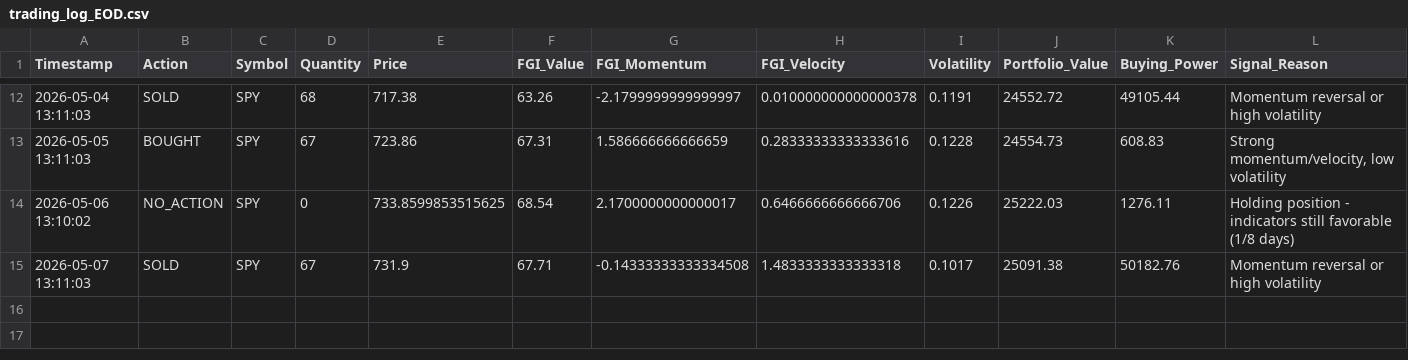
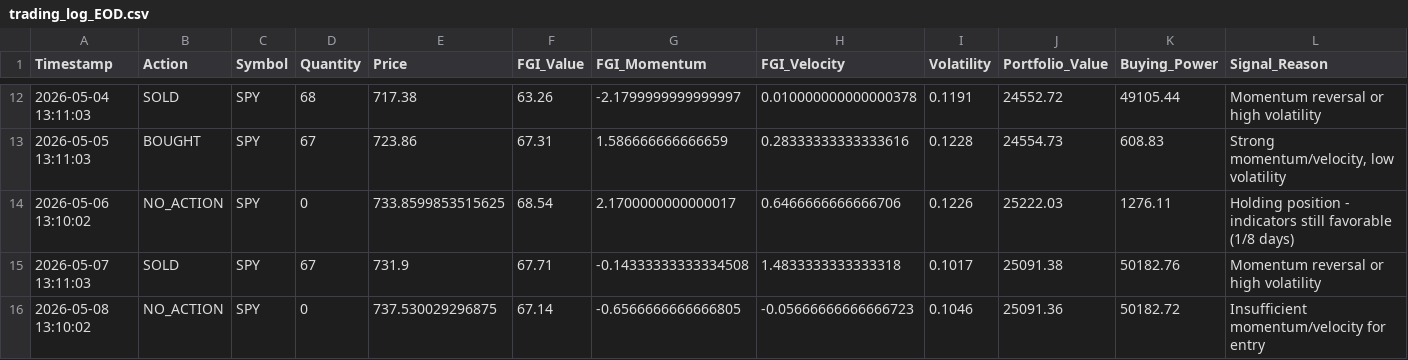
Before and after one commit to Vatmuri2/feargreed, a CSV file: trading_log_EOD.csv, drawn as a sheet; only a part is shown, gaps mark what is left out; rows hold the shown columns only; the diff names each change by its address in the sheet, - before the commit and + after, or states it on an @@ line.

```diff
--- a/trading_log_EOD.csv
+++ b/trading_log_EOD.csv
+row 16: 2026-05-08 13:10:02 | NO_ACTION | SPY | 0 | 737.530029296875 | 67.14 | -0.6566666666666805 | -0.05666666666666723 | 0.1046 | 25091.36 | 50182.72 | Insufficient momentum/velocity for entry
```
Also changed, not shown: datasets/fear_greed_forward_test_afternoon.csv, datasets/fear_greed_forward_test_morning.csv, 1 other file.
